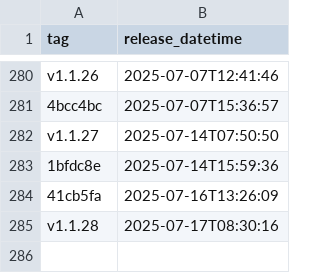
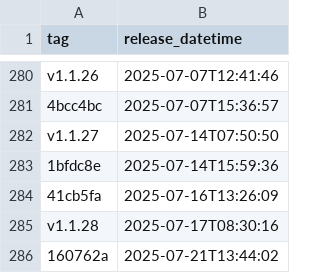
Before and after one commit to NHSDigital/eps-FHIR-validator-lambda, a CSV file: _data/dev_deployments.csv, drawn as a sheet; only a part is shown, gaps mark what is left out; the diff names each change by its address in the sheet, - before the commit and + after, or states it on an @@ line.

```diff
--- a/_data/dev_deployments.csv
+++ b/_data/dev_deployments.csv
+row 286: 160762a | 2025-07-21T13:44:02
```
Also changed, not shown: 1 other file.
